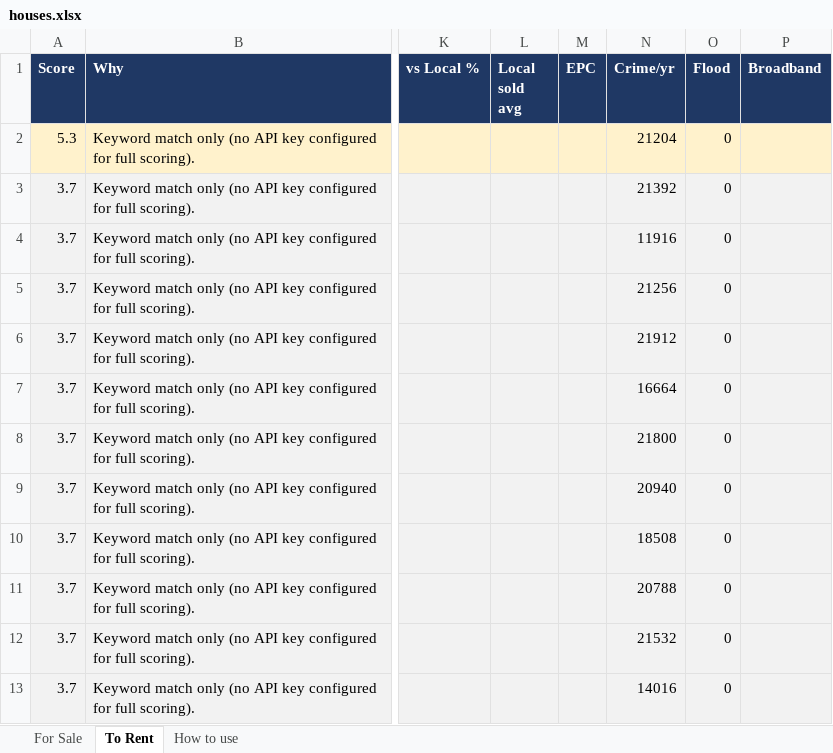
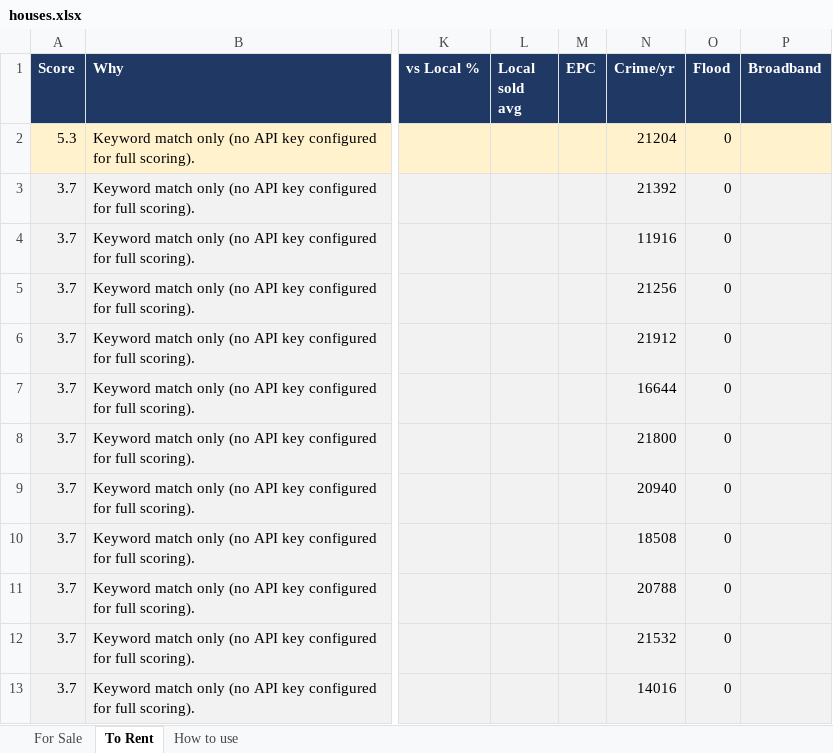
Before and after one commit to dcracknell/house_finder, an Excel workbook: data/houses.xlsx, sheet To Rent, drawn as a sheet; only a part is shown, gaps mark what is left out; values as stored, in another font and other column widths than the file's, no borders; the diff covers the shown part only; the diff names each change by its address in the sheet, - before the commit and + after, or states it on an @@ line.

```diff
--- a/data/houses.xlsx (sheet To Rent)
+++ b/data/houses.xlsx (sheet To Rent)
-N7 (Crime/yr): 16664
+N7 (Crime/yr): 16644
```
Also changed, not shown: 4 added rows, 2 removed rows, 5 moved rows and 3 edited cells elsewhere in this sheet, hidden cells, 3 other files.
